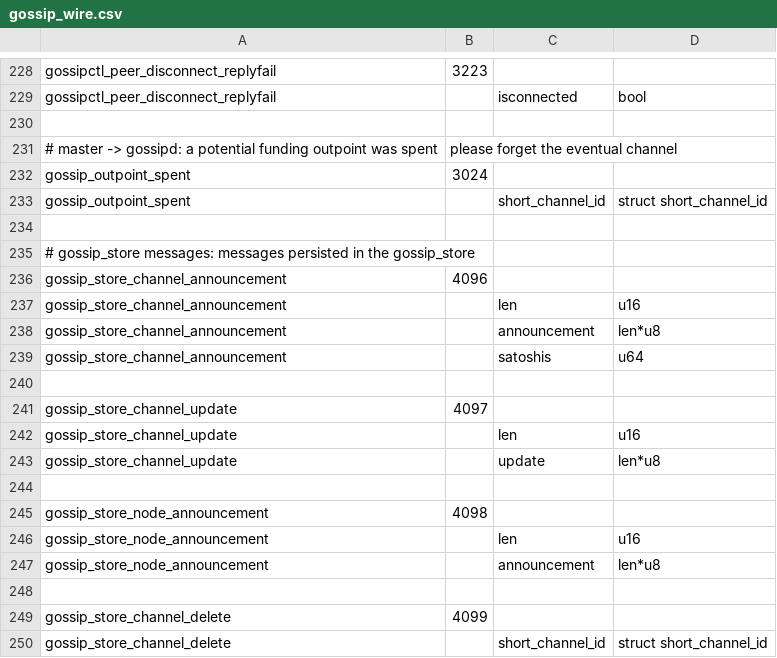
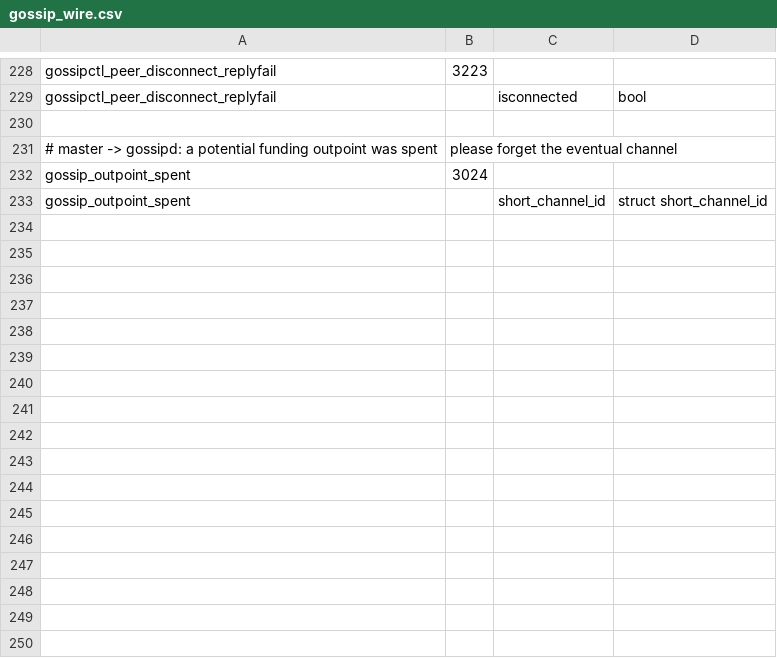
Before and after one commit to Saibato/lightning, a CSV file: gossipd/gossip_wire.csv, drawn as a sheet; only a part is shown, gaps mark what is left out.

Commit message:
gossipd: use a separate CSV file for the gossip_store types.
Signed-off-by: Rusty Russell <rusty@rustcorp.com.au>

```diff
--- a/gossipd/gossip_wire.csv
+++ b/gossipd/gossip_wire.csv
@@ -233,18 +233 @@ gossip_outpoint_spent,3024
 gossip_outpoint_spent,,short_channel_id,struct short_channel_id
-
-# gossip_store messages: messages persisted in the gossip_store
-gossip_store_channel_announcement,4096
-gossip_store_channel_announcement,,len,u16
-gossip_store_channel_announcement,,announcement,len*u8
-gossip_store_channel_announcement,,satoshis,u64
-
-gossip_store_channel_update,4097
-gossip_store_channel_update,,len,u16
-gossip_store_channel_update,,update,len*u8
-
-gossip_store_node_announcement,4098
-gossip_store_node_announcement,,len,u16
-gossip_store_node_announcement,,announcement,len*u8
-
-gossip_store_channel_delete,4099
-gossip_store_channel_delete,,short_channel_id,struct short_channel_id
```
Also changed, not shown: 7 other files.
